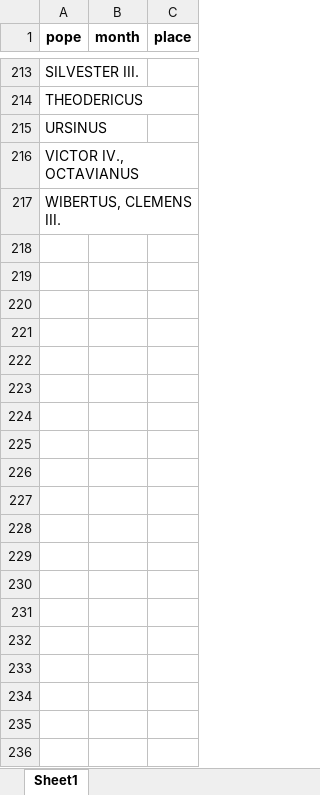
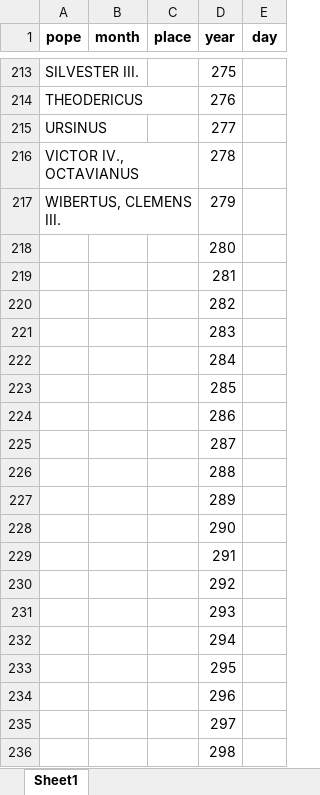
Before and after one commit to DKramer8/Jaffe_Annotation_Basic, an Excel workbook: data/static/jaffe_dicts.xlsx, sheet Sheet1, drawn as a sheet; only a part is shown, gaps mark what is left out; values as stored, in another font and other column widths than the file's, no borders; the diff covers the shown part only; the diff names each change by its address in the sheet, - before the commit and + after, or states it on an @@ line.

Commit message:
Finished PostProcessing for Jaffe2
Except for Jaffe number

```diff
--- a/data/static/jaffe_dicts.xlsx (sheet Sheet1)
+++ b/data/static/jaffe_dicts.xlsx (sheet Sheet1)
+column D (year), rows 213-217: 275 | 276 | 277 | 278 | 279
+column E (day), empty
+row 218:  |  |  | 280
+row 219:  |  |  | 281
+row 220:  |  |  | 282
+row 221:  |  |  | 283
+row 222:  |  |  | 284
+row 223:  |  |  | 285
+row 224:  |  |  | 286
+row 225:  |  |  | 287
+row 226:  |  |  | 288
+row 227:  |  |  | 289
+row 228:  |  |  | 290
+row 229:  |  |  | 291
+row 230:  |  |  | 292
+row 231:  |  |  | 293
+row 232:  |  |  | 294
+row 233:  |  |  | 295
+row 234:  |  |  | 296
+row 235:  |  |  | 297
+row 236:  |  |  | 298
```
Also changed, not shown: 900 added rows elsewhere in this sheet, 8 other files.
